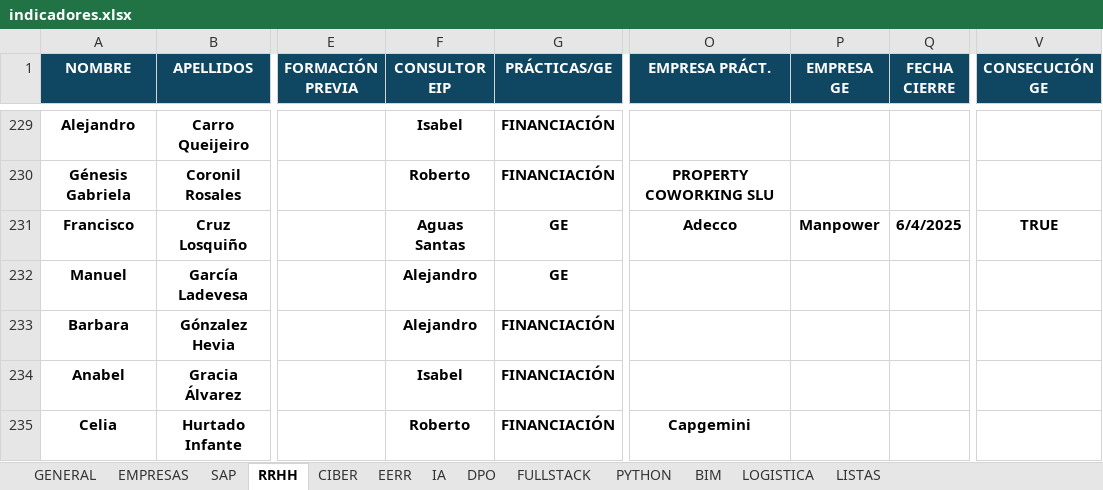
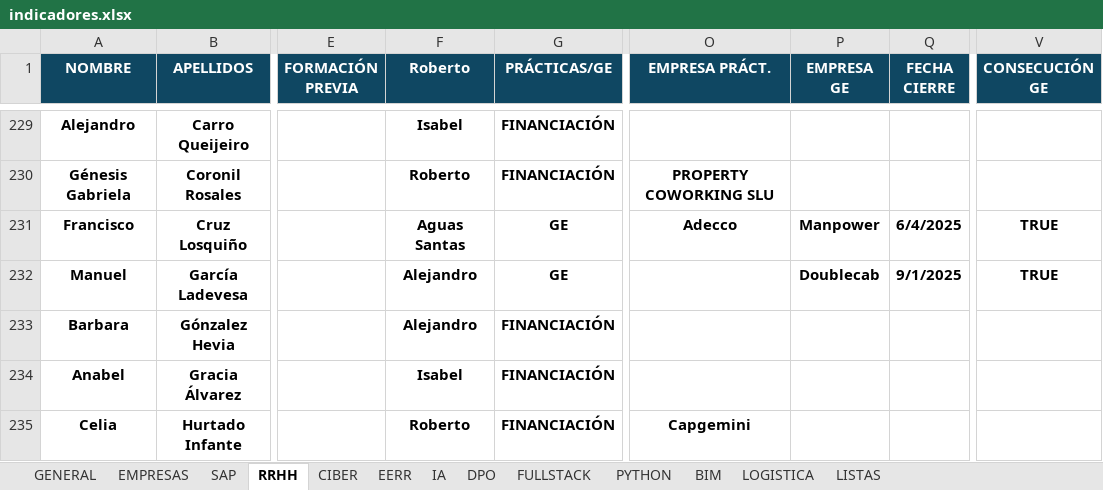
Before and after one commit to gpadillan/MJ, an Excel workbook: indicadores.xlsx, sheet RRHH, drawn as a sheet; only a part is shown, gaps mark what is left out; values as stored, in another font and other column widths than the file's, no borders; conditional formats and table styles not drawn; the diff names each change by its address in the sheet, - before the commit and + after, or states it on an @@ line.

```diff
--- a/indicadores.xlsx (sheet RRHH)
+++ b/indicadores.xlsx (sheet RRHH)
-F1: CONSULTOR EIP
+F1: Roberto
-P232 (EMPRESA GE): (empty)
+P232 (EMPRESA GE): Doublecab
-Q232 (FECHA CIERRE): (empty)
+Q232 (FECHA CIERRE): 9/1/2025
-V232 (CONSECUCIÓN GE): (empty)
+V232 (CONSECUCIÓN GE): TRUE
```
Also changed, not shown: sheet GENERAL, sheet CIBER, sheet SAP, sheet EMPRESAS, sheet DPO, sheet EERR, formulas that keep their value, 13 other files.
